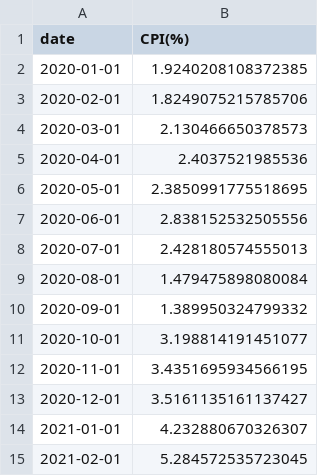
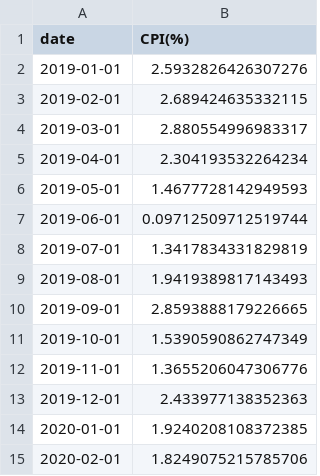
Before and after one commit to hassentchoketch/Deep-Learning-vs-ARMA-in-forcasting-inflation-, a CSV file: results/data/testing_dataset.csv, drawn as a sheet; only a part is shown; the shorter side is filled out with more unchanged rows.

```diff
--- a/results/data/testing_dataset.csv
+++ b/results/data/testing_dataset.csv
@@ -1,2 +1,14 @@
 date,CPI(%)
+2019-01-01,2.5932826426307276
+2019-02-01,2.689424635332115
+2019-03-01,2.880554996983317
+2019-04-01,2.304193532264234
+2019-05-01,1.4677728142949593
+2019-06-01,0.09712509712519744
+2019-07-01,1.3417834331829819
+2019-08-01,1.9419389817143493
+2019-09-01,2.8593888179226665
+2019-10-01,1.5390590862747349
+2019-11-01,1.3655206047306776
+2019-12-01,2.433977138352363
 2020-01-01,1.9240208108372385
```
Also changed, not shown: results/data/validation_dataset.csv, results/forecasting performence.csv, 15 other files.
